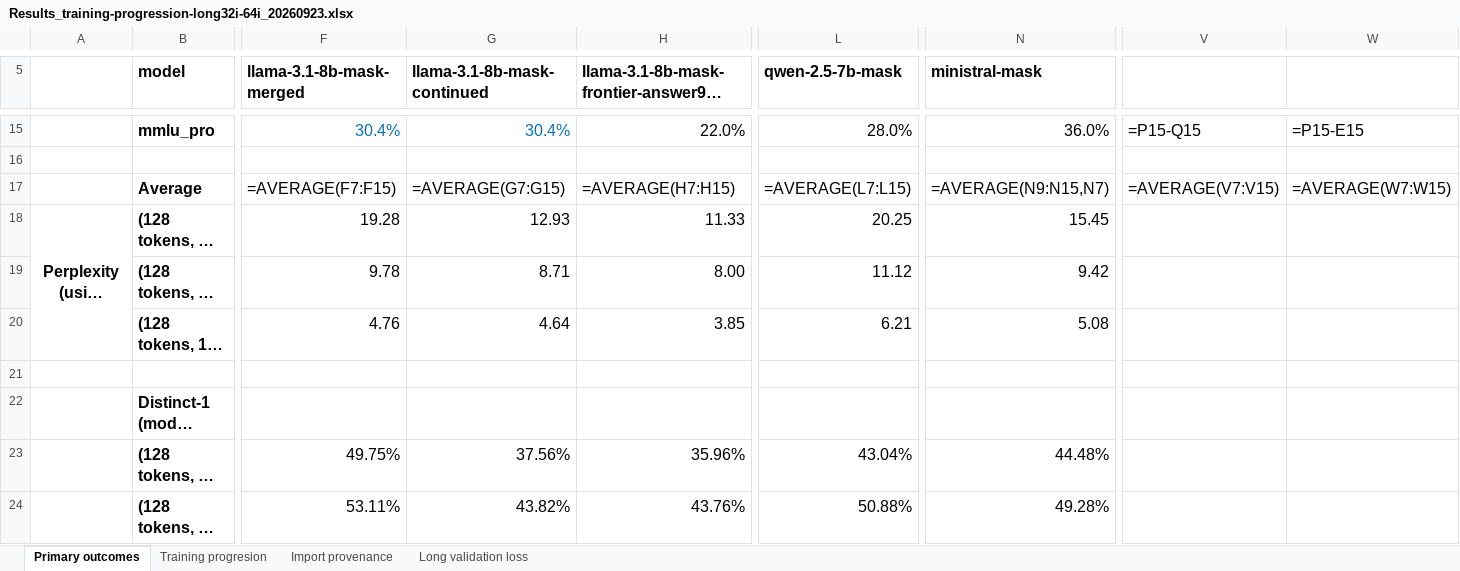
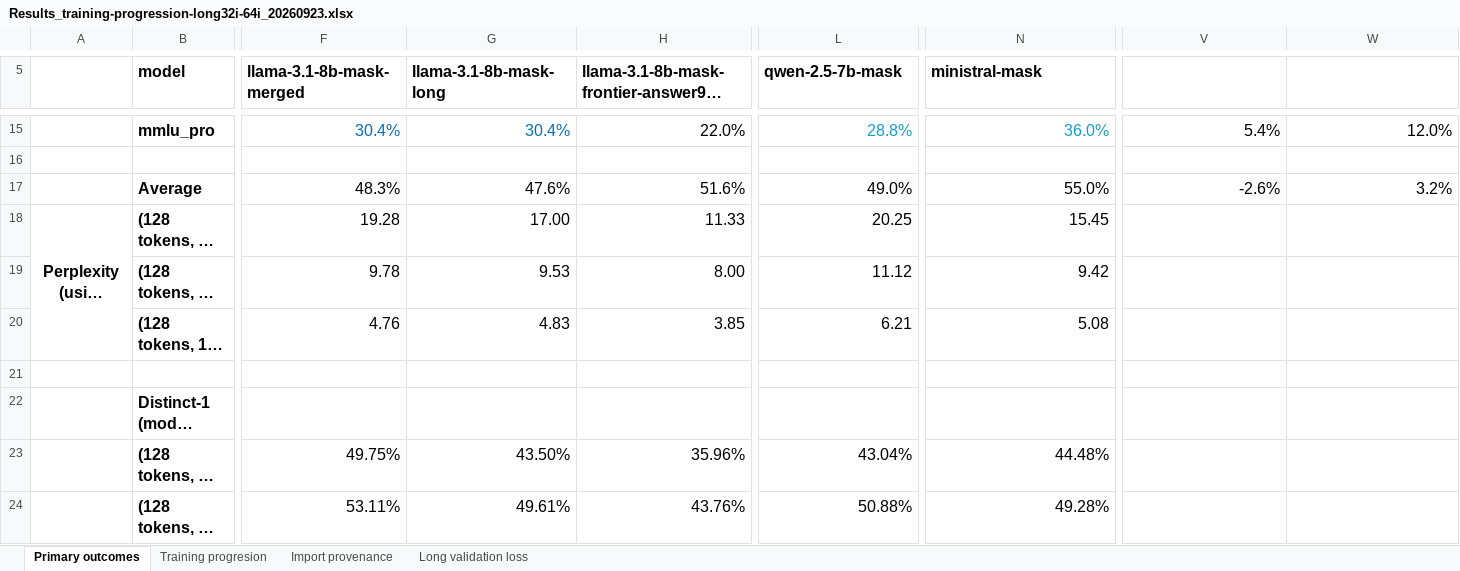
Before and after one commit to RuurdKuiper/lad-generic, an Excel workbook: iclr2027_submission/source_results/Results_training-progression-long32i-64i_20260923.xlsx, sheet Primary outcomes, drawn as a sheet; only a part is shown, gaps mark what is left out; long unchanged cells end in …; values as stored, in another font and other column widths than the file's, no borders; formulas without a stored value are shown as written; conditional formats not drawn; removed rows and columns are numbered as before the commit, all else as after; rows hold the shown columns only; the diff covers the shown part only; the diff names each change by its address in the sheet, - before the commit and + after, or states it on an @@ line.

```diff
--- a/iclr2027_submission/source_results/Results_training-progression-long32i-64i_20260923.xlsx (sheet Primary outcomes)
+++ b/iclr2027_submission/source_results/Results_training-progression-long32i-64i_20260923.xlsx (sheet Primary outcomes)
-G5: llama-3.1-8b-mask-continued
+G5: llama-3.1-8b-mask-long
-L15 text colour: black
+L15 text colour: #0F9ED5
-L15 (qwen-2.5-7b-mask): 28.0%
+L15 (qwen-2.5-7b-mask): 28.8%
-N15 text colour: black
+N15 text colour: #0F9ED5
-V15: =P15-Q15
+V15: 5.4%
-W15: =P15-E15
+W15: 12.0%
-row 17:  | Average | =AVERAGE(F7:F15) | =AVERAGE(G7:G15) | =AVERAGE(H7:H15) | =AVERAGE(L7:L15) | =AVERAGE(N9:N15,N7) | =AVERAGE(V7:V15) | =AVERAGE(W7:W15)
+row 17:  | Average | 48.3% | 47.6% | 51.6% | 49.0% | 55.0% | -2.6% | 3.2%
-G18 (llama-3.1-8b-mask-long): 12.93
+G18 (llama-3.1-8b-mask-long): 17.00
-G19 (llama-3.1-8b-mask-long): 8.71
+G19 (llama-3.1-8b-mask-long): 9.53
-G20 (llama-3.1-8b-mask-long): 4.64
+G20 (llama-3.1-8b-mask-long): 4.83
-G23 (llama-3.1-8b-mask-long): 37.56%
+G23 (llama-3.1-8b-mask-long): 43.50%
-G24 (llama-3.1-8b-mask-long): 43.82%
+G24 (llama-3.1-8b-mask-long): 49.61%
```
Also changed, not shown: 9 added rows, 9 removed rows, 34 edited cells and cell formats elsewhere in this sheet, 14 other files.
